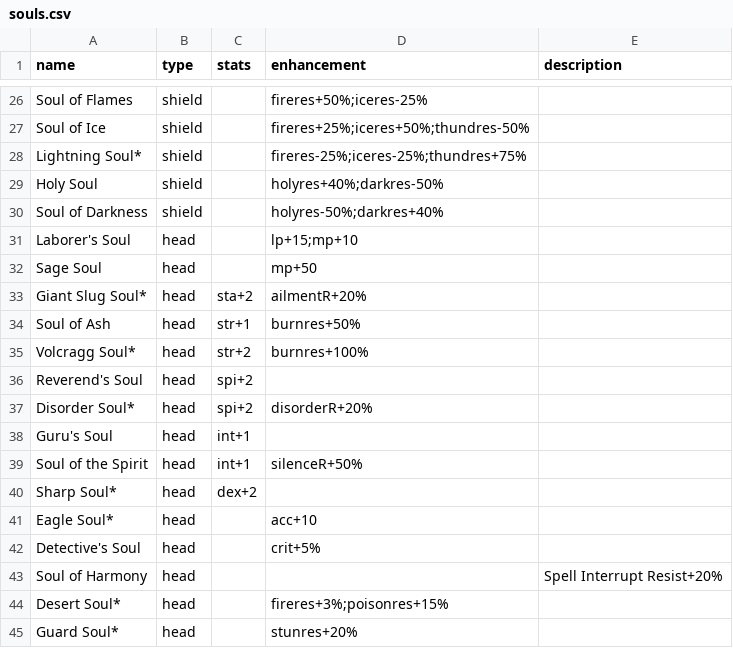
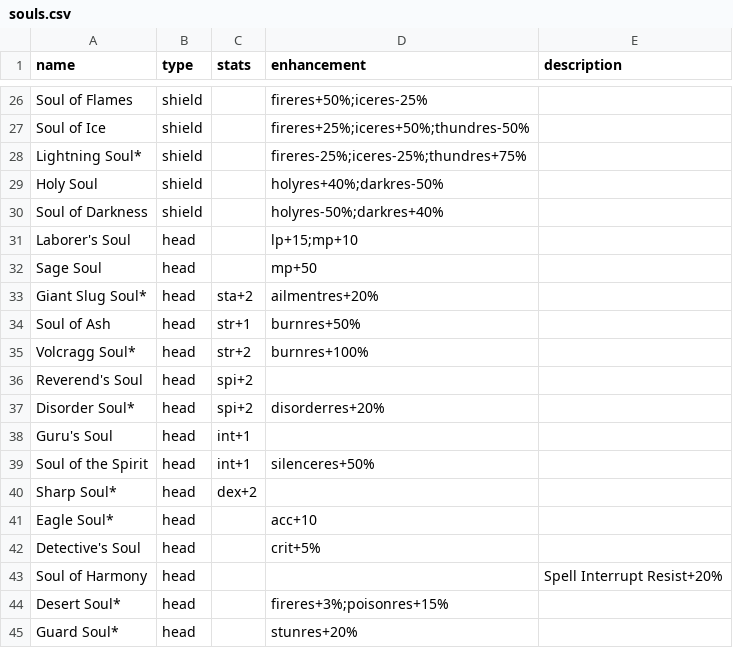
Before and after one commit to neeeee/pansaga-simu-rewrite, a CSV file: js/items/souls.csv, drawn as a sheet; only a part is shown, gaps mark what is left out.

```diff
--- a/js/items/souls.csv
+++ b/js/items/souls.csv
@@ -32,3 +32,3 @@ Laborer's Soul,head,,lp+15;mp+10,
 Sage Soul,head,,mp+50,
-Giant Slug Soul*,head,sta+2,ailmentR+20%,
+Giant Slug Soul*,head,sta+2,ailmentres+20%,
 Soul of Ash,head,str+1,burnres+50%,
@@ -36,5 +36,5 @@ Volcragg Soul*,head,str+2,burnres+100%,
 Reverend's Soul,head,spi+2,,
-Disorder Soul*,head,spi+2,disorderR+20%,
+Disorder Soul*,head,spi+2,disorderres+20%,
 Guru's Soul,head,int+1,,
-Soul of the Spirit,head,int+1,silenceR+50%,
+Soul of the Spirit,head,int+1,silenceres+50%,
 Sharp Soul*,head,dex+2,,
```
Also changed, not shown: 1 other file.
